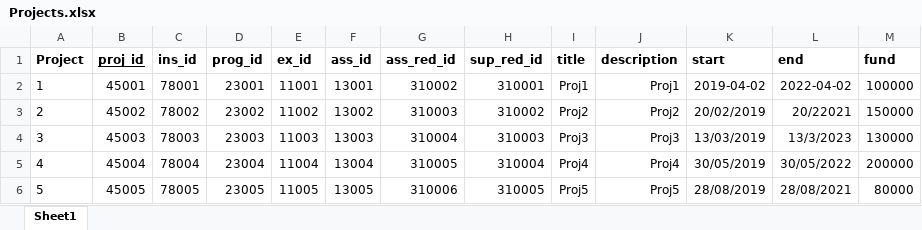
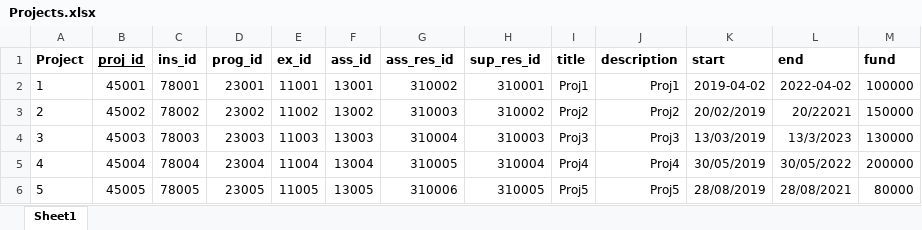
Before and after one commit to petrosrapto/DataBase, an Excel workbook: DummyData/Projects.xlsx, sheet Sheet1, drawn as a sheet; only a part is shown; values as stored, in another font and other column widths than the file's, no borders; the diff names each change by its address in the sheet, - before the commit and + after, or states it on an @@ line.

```diff
--- a/DummyData/Projects.xlsx (sheet Sheet1)
+++ b/DummyData/Projects.xlsx (sheet Sheet1)
-G1: ass_red_id
+G1: ass_res_id
-H1: sup_red_id
+H1: sup_res_id
```
Also changed, not shown: DummyData/Deliverables.xlsx, DummyData/Institutions.xlsx, 39 other files.
